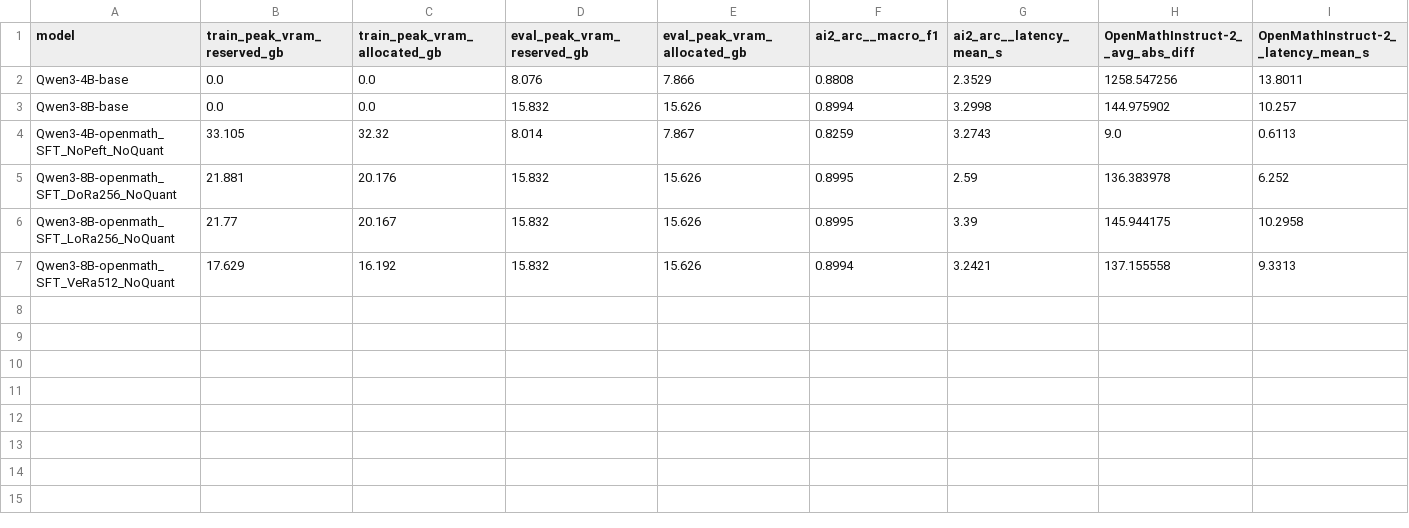
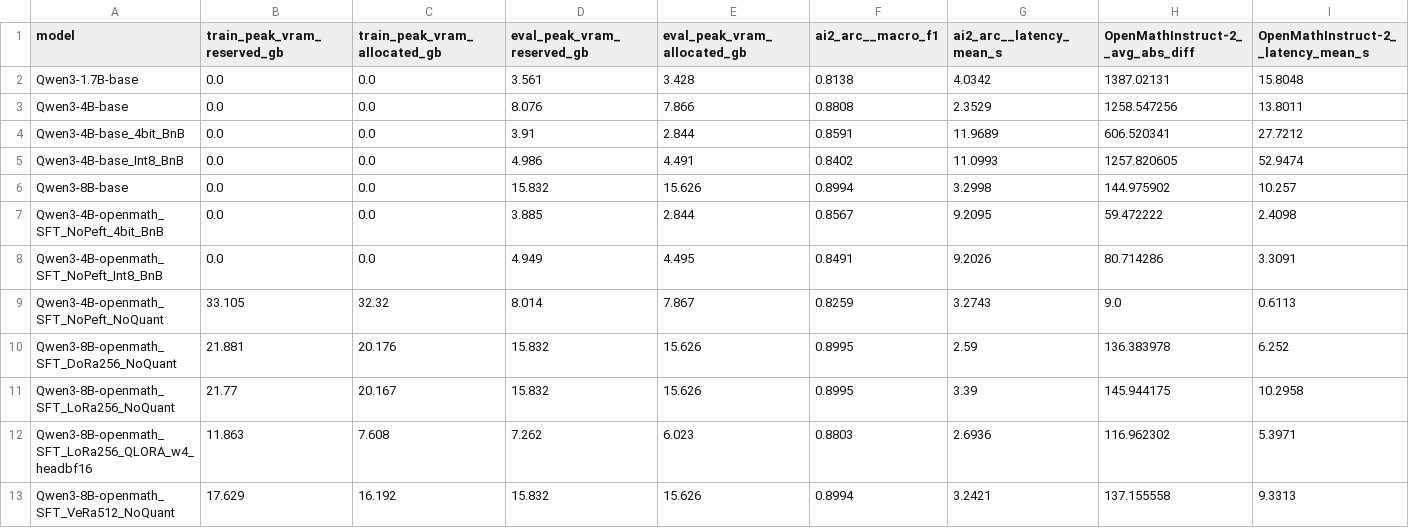
Before and after one commit to albrp97/LLM-Training, a CSV file: Testing/metrics_summary.csv, drawn as a sheet; only a part is shown; rows hold the shown columns only; the diff names each change by its address in the sheet, - before the commit and + after, or states it on an @@ line.

Commit message:
feat: Add scripts for creating and quantizing 1.7B base model
- Implemented `create_1.5b_base.py` to create a base model snapshot with metadata.
- Added `run_quantization_experiments.py` for training and evaluating quantization variants.
- Introduced `train_8b_qlora.py` for training the 8B model with QLoRA on the openmath dataset.
- Developed `train_quantization_variants.py` to handle the creation of quantized model variants.
- Created utility functions for quantization specifications and model size calculations.
- Added documentation files for summarizing quantization methods and results.
- Included various tools for smooth quantization analysis and comparison.

```diff
--- a/Testing/metrics_summary.csv
+++ b/Testing/metrics_summary.csv
+row 2: Qwen3-1.7B-base | 0.0 | 0.0 | 3.561 | 3.428 | 0.8138 | 4.0342 | 1387.02131 | 15.8048
+row 4: Qwen3-4B-base_4bit_BnB | 0.0 | 0.0 | 3.91 | 2.844 | 0.8591 | 11.9689 | 606.520341 | 27.7212
+row 5: Qwen3-4B-base_Int8_BnB | 0.0 | 0.0 | 4.986 | 4.491 | 0.8402 | 11.0993 | 1257.820605 | 52.9474
+row 7: Qwen3-4B-openmath_SFT_NoPeft_4bit_BnB | 0.0 | 0.0 | 3.885 | 2.844 | 0.8567 | 9.2095 | 59.472222 | 2.4098
+row 8: Qwen3-4B-openmath_SFT_NoPeft_Int8_BnB | 0.0 | 0.0 | 4.949 | 4.495 | 0.8491 | 9.2026 | 80.714286 | 3.3091
+row 12: Qwen3-8B-openmath_SFT_LoRa256_QLORA_w4_headbf16 | 11.863 | 7.608 | 7.262 | 6.023 | 0.8803 | 2.6936 | 116.962302 | 5.3971
```
Also changed, not shown: 31 other files.
